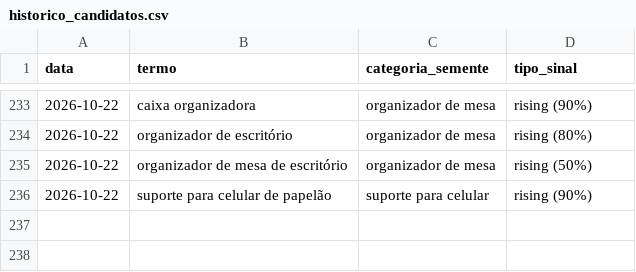
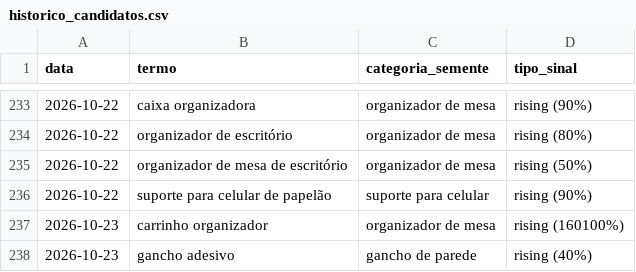
Before and after one commit to gbdevs23/PRODUTREND-3D, a CSV file: historico_candidatos.csv, drawn as a sheet; only a part is shown, gaps mark what is left out; the diff names each change by its address in the sheet, - before the commit and + after, or states it on an @@ line.

```diff
--- a/historico_candidatos.csv
+++ b/historico_candidatos.csv
+row 237: 2026-10-23 | carrinho organizador | organizador de mesa | rising (160100%)
+row 238: 2026-10-23 | gancho adesivo | gancho de parede | rising (40%)
```
Also changed, not shown: 1 other file.
